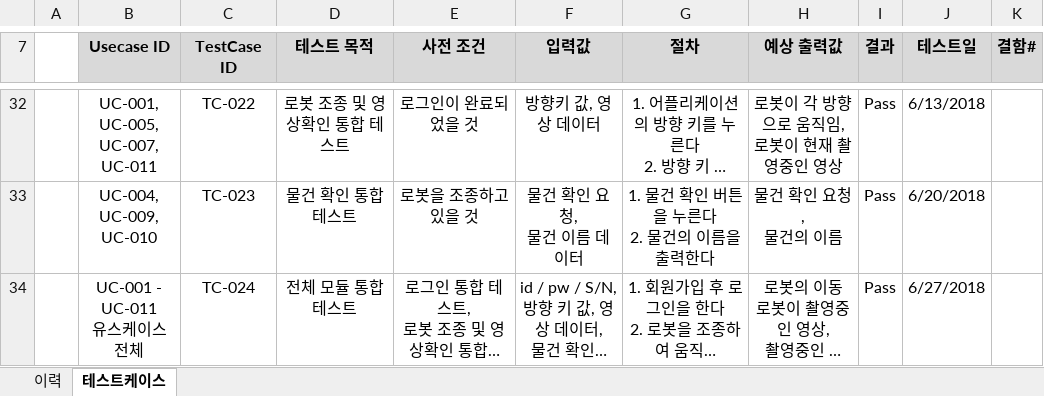
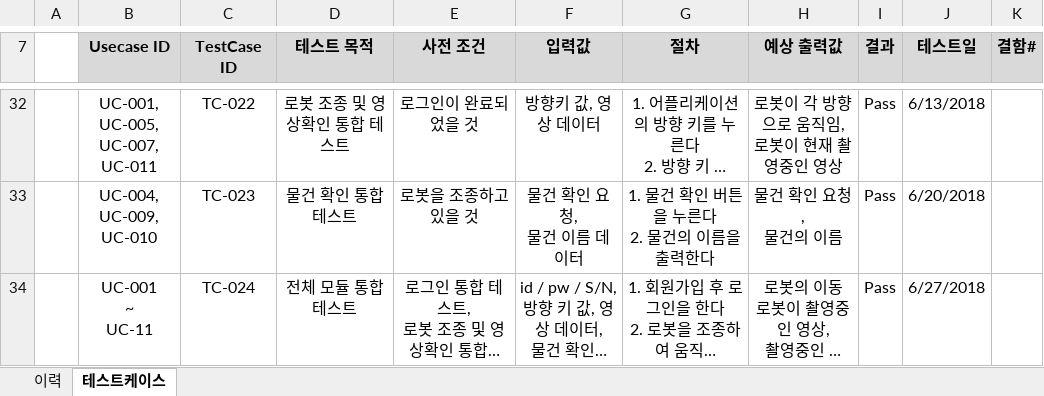
Before and after one commit to SMU-SE-Admin/2018_Capstone_D.VA_Doc, an Excel workbook: 05 테스팅/테스트케이스.xlsx, sheet 테스트케이스, drawn as a sheet; only a part is shown, gaps mark what is left out; long unchanged cells end in …; values as stored, in another font and other column widths than the file's, no borders; ↵ is a line break in a cell; the diff names each change by its address in the sheet, - before the commit and + after, or states it on an @@ line.

Commit message:
Add 테스팅
Rm 테스트케이스 및 테스트결과보고서 폴더

```diff
--- a/05 테스팅/테스트케이스.xlsx (sheet 테스트케이스)
+++ b/05 테스팅/테스트케이스.xlsx (sheet 테스트케이스)
-B34 (Usecase ID): UC-001 - UC-011 ↵ 유스케이스 전체
+B34 (Usecase ID): UC-001 ↵ ~ ↵ UC-11
```
Also changed, not shown: 3 other files.
